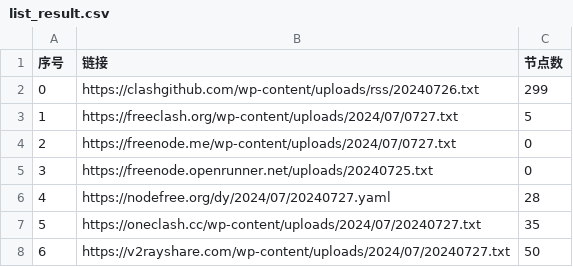
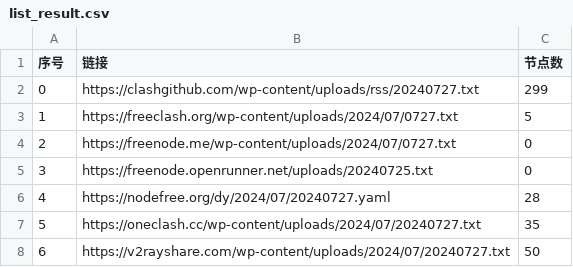
Before and after one commit to txmiaomiaowu/openitr, a CSV file: list_result.csv, drawn as a sheet; only a part is shown; the diff covers the shown part only.

```diff
--- a/list_result.csv
+++ b/list_result.csv
@@ -1,3 +1,3 @@
 序号,链接,节点数
-0,https://clashgithub.com/wp-content/uploads/rss/20240726.txt,299
+0,https://clashgithub.com/wp-content/uploads/rss/20240727.txt,299
 1,https://freeclash.org/wp-content/uploads/2024/07/0727.txt,5
```
Also changed, not shown: 11 edited cells elsewhere in this file, 13 other files.
